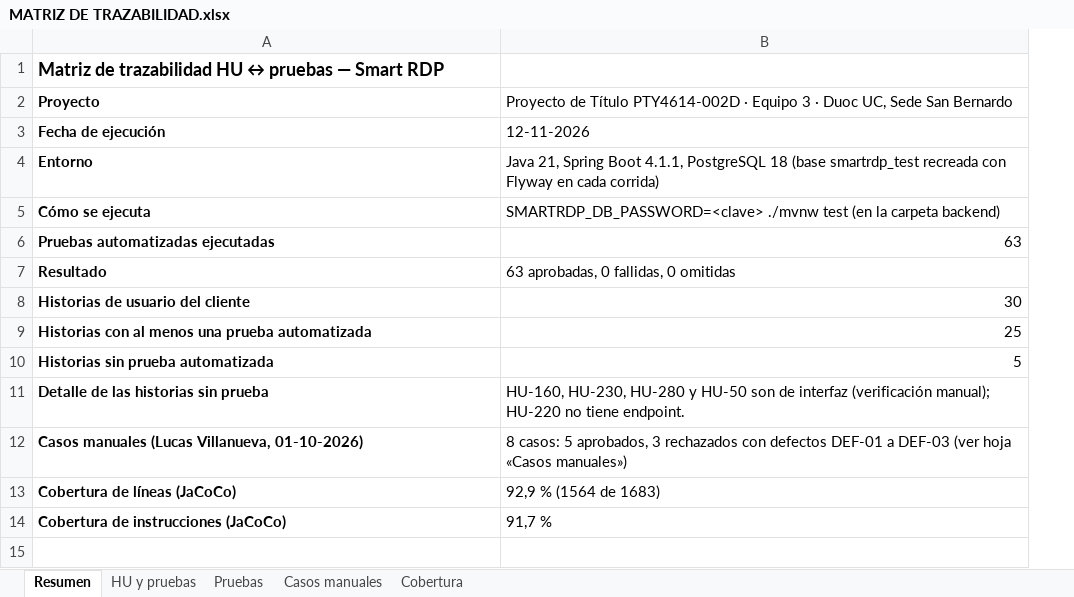
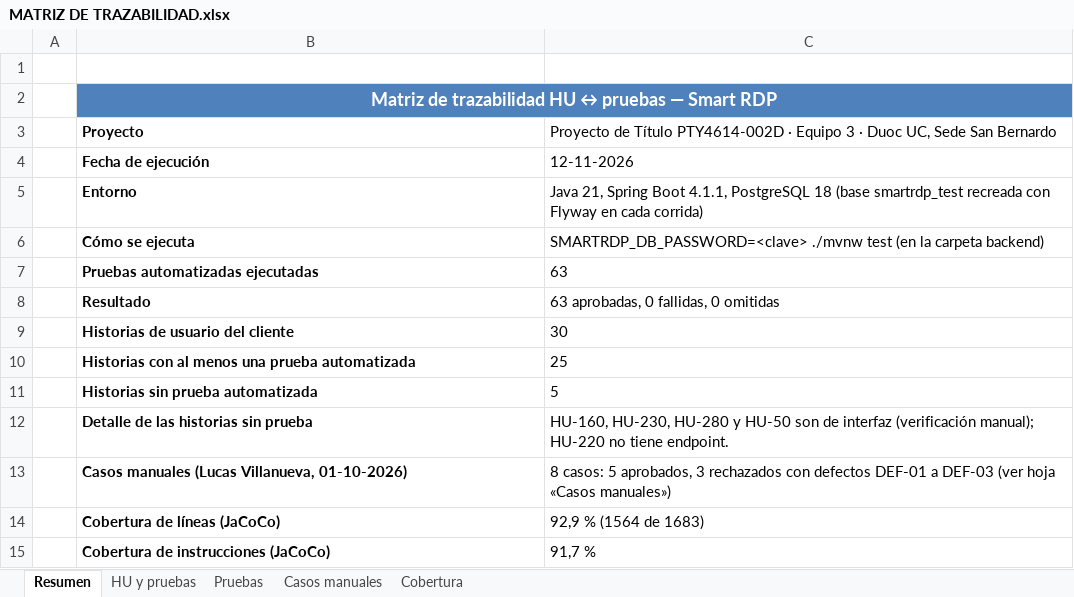
Before and after one commit to ezequielesq/SAN-BERNARDO-MALLEN-GONZALEZ-PTY4614-002D-EQUIPO-3, an Excel workbook: FASE 2/EVIDENCIAS PROYECTO/EVIDENCIAS DE DOCUMENTACIÓN/MATRIZ DE TRAZABILIDAD.xlsx, sheet Resumen, drawn as a sheet; values as stored, in another font and other column widths than the file's, no borders; charts and pictures not drawn; addresses are those after the commit; the diff names each change by its address in the sheet, - before the commit and + after, or states it on an @@ line.

Commit message:
docs: informe final de la Fase 2, informe de pruebas y matriz de trazabilidad actualizados, y evidencias individuales de la Fase 2

```diff
--- a/FASE 2/EVIDENCIAS PROYECTO/EVIDENCIAS DE DOCUMENTACIÓN/MATRIZ DE TRAZABILIDAD.xlsx (sheet Resumen)
+++ b/FASE 2/EVIDENCIAS PROYECTO/EVIDENCIAS DE DOCUMENTACIÓN/MATRIZ DE TRAZABILIDAD.xlsx (sheet Resumen)
+column A, empty
+row 1: (empty)
@@ B2 fill: none → #4F81BD, text colour: black → #FFFFFF, alignment: left → center @@
+B2:C2 merged
-C7 alignment: right
+C7 alignment: left
-C9:C11 alignment: right
+C9:C11 alignment: left
```
Also changed, not shown: charts or pictures, 4 other files.
